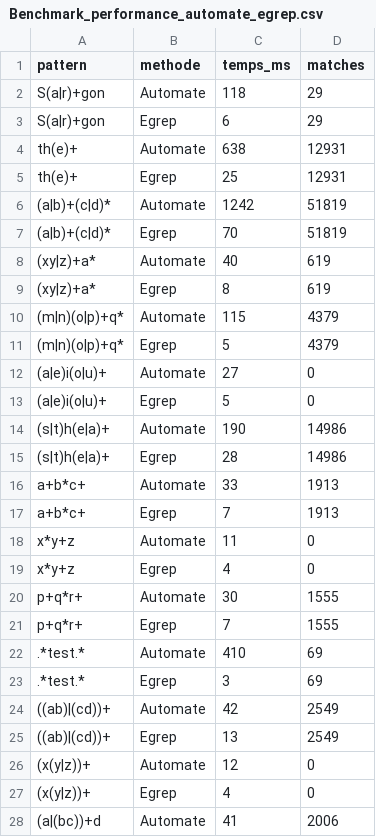
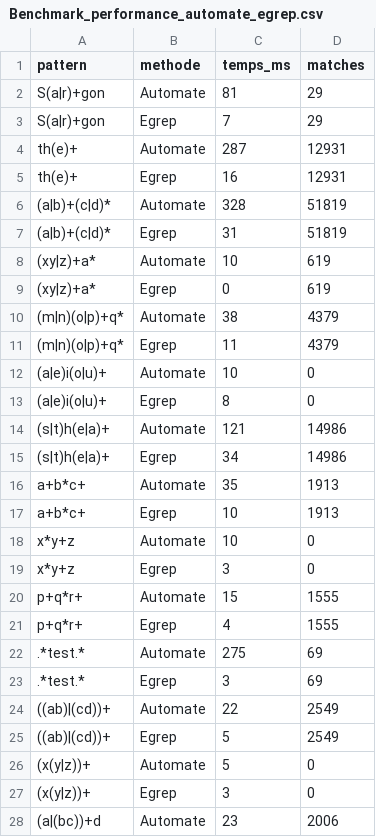
Before and after one commit to MassinS/daar_project, a CSV file: Result/Result_performance_automate_egrep/Benchmark_performance_automate_egrep.csv, drawn as a sheet; only a part is shown; the diff covers the shown part only.

```diff
--- a/Result/Result_performance_automate_egrep/Benchmark_performance_automate_egrep.csv
+++ b/Result/Result_performance_automate_egrep/Benchmark_performance_automate_egrep.csv
@@ -1,28 +1,28 @@
 pattern,methode,temps_ms,matches
-S(a|r)+gon,Automate,118,29
-S(a|r)+gon,Egrep,6,29
-th(e)+,Automate,638,12931
-th(e)+,Egrep,25,12931
-(a|b)+(c|d)*,Automate,1242,51819
-(a|b)+(c|d)*,Egrep,70,51819
-(xy|z)+a*,Automate,40,619
-(xy|z)+a*,Egrep,8,619
-(m|n)(o|p)+q*,Automate,115,4379
-(m|n)(o|p)+q*,Egrep,5,4379
-(a|e)i(o|u)+,Automate,27,0
-(a|e)i(o|u)+,Egrep,5,0
-(s|t)h(e|a)+,Automate,190,14986
-(s|t)h(e|a)+,Egrep,28,14986
-a+b*c+,Automate,33,1913
-a+b*c+,Egrep,7,1913
-x*y+z,Automate,11,0
-x*y+z,Egrep,4,0
-p+q*r+,Automate,30,1555
-p+q*r+,Egrep,7,1555
-.*test.*,Automate,410,69
+S(a|r)+gon,Automate,81,29
+S(a|r)+gon,Egrep,7,29
+th(e)+,Automate,287,12931
+th(e)+,Egrep,16,12931
+(a|b)+(c|d)*,Automate,328,51819
+(a|b)+(c|d)*,Egrep,31,51819
+(xy|z)+a*,Automate,10,619
+(xy|z)+a*,Egrep,0,619
+(m|n)(o|p)+q*,Automate,38,4379
+(m|n)(o|p)+q*,Egrep,11,4379
+(a|e)i(o|u)+,Automate,10,0
+(a|e)i(o|u)+,Egrep,8,0
+(s|t)h(e|a)+,Automate,121,14986
+(s|t)h(e|a)+,Egrep,34,14986
+a+b*c+,Automate,35,1913
+a+b*c+,Egrep,10,1913
+x*y+z,Automate,10,0
+x*y+z,Egrep,3,0
+p+q*r+,Automate,15,1555
+p+q*r+,Egrep,4,1555
+.*test.*,Automate,275,69
 .*test.*,Egrep,3,69
-((ab)|(cd))+,Automate,42,2549
-((ab)|(cd))+,Egrep,13,2549
-(x(y|z))+,Automate,12,0
-(x(y|z))+,Egrep,4,0
-(a|(bc))+d,Automate,41,2006
+((ab)|(cd))+,Automate,22,2549
+((ab)|(cd))+,Egrep,5,2549
+(x(y|z))+,Automate,5,0
+(x(y|z))+,Egrep,3,0
+(a|(bc))+d,Automate,23,2006
```
Also changed, not shown: 8 edited cells elsewhere in this file, Result/Result_performance_KMP_automate_egrep/Benchmark_performance_KMP_automate_egrep.csv, 12 other files.
